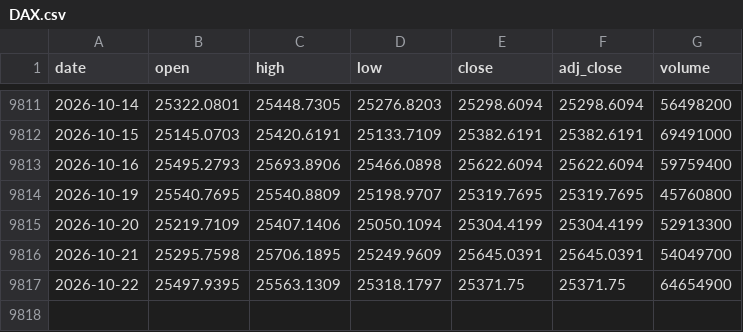
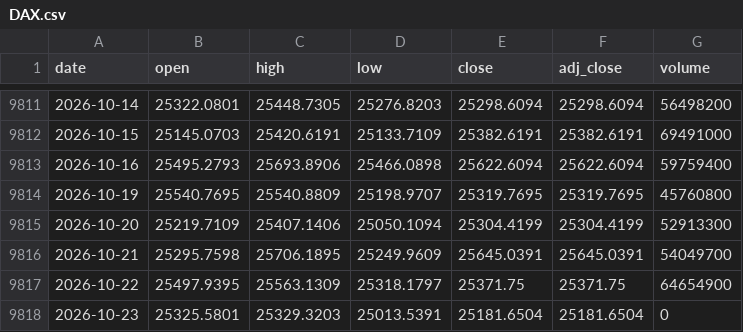
Before and after one commit to Rookiedevv/investe, a CSV file: data/prices/DAX.csv, drawn as a sheet; only a part is shown, gaps mark what is left out; the diff names each change by its address in the sheet, - before the commit and + after, or states it on an @@ line.

```diff
--- a/data/prices/DAX.csv
+++ b/data/prices/DAX.csv
+row 9818: 2026-10-23 | 25325.5801 | 25329.3203 | 25013.5391 | 25181.6504 | 25181.6504 | 0
```
Also changed, not shown: data/prices/BHW.csv, data/prices/EBP.csv, 23 other files.
